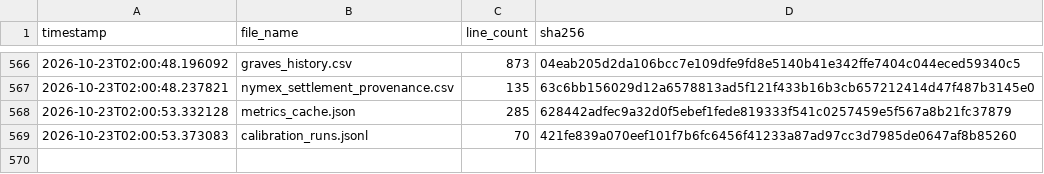
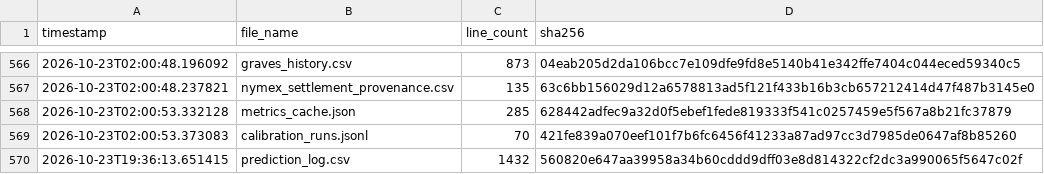
Before and after one commit to armaanmoosani/rbob-ho-fuel-tracker, a CSV file: data/integrity_hashes.csv, drawn as a sheet; only a part is shown, gaps mark what is left out.

```diff
--- a/data/integrity_hashes.csv
+++ b/data/integrity_hashes.csv
@@ -569 +569,2 @@ timestamp,file_name,line_count,sha256
 2026-10-23T02:00:53.373083,calibration_runs.jsonl,70,421fe839a070eef101f7b6fc6456f41233a87ad97cc3d7985de0647af8b85260
+2026-10-23T19:36:13.651415,prediction_log.csv,1432,560820e647aa39958a34b60cddd9dff03e8d814322cf2dc3a990065f5647c02f
```
